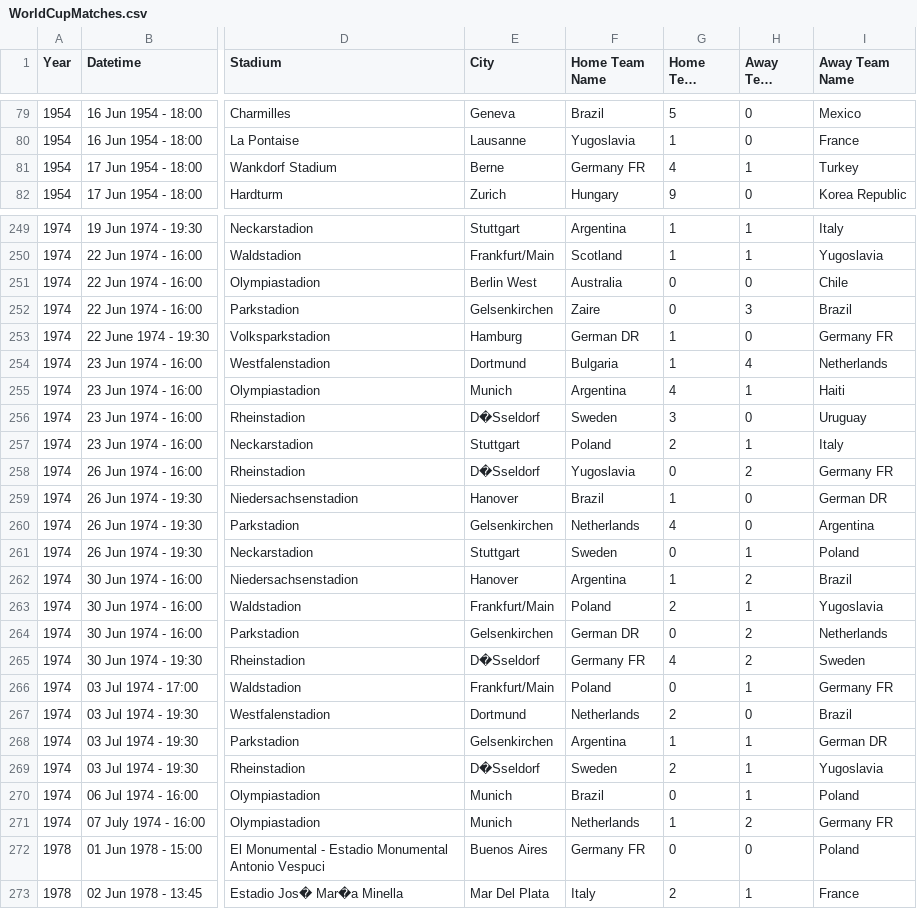
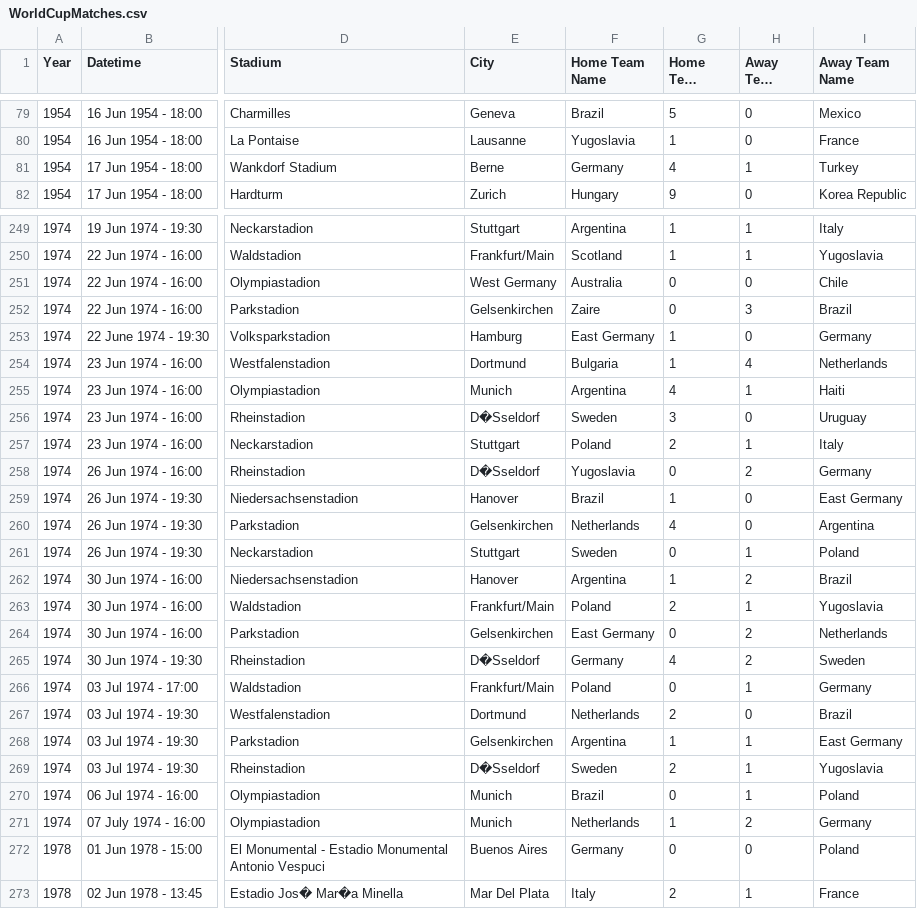
Before and after one commit to Suparno1998/cms-stats, a CSV file: WorldCupMatches.csv, drawn as a sheet; only a part is shown, gaps mark what is left out; long unchanged cells end in …; the diff covers the shown part only; the diff names each change by its address in the sheet, - before the commit and + after, or states it on an @@ line.

Commit message:
update data

```diff
--- a/WorldCupMatches.csv
+++ b/WorldCupMatches.csv
-F81 (Home Team Name): Germany FR
+F81 (Home Team Name): Germany
-E251 (City): Berlin West
+E251 (City): West Germany
-F253 (Home Team Name): German DR
+F253 (Home Team Name): East Germany
-I253 (Away Team Name): Germany FR
+I253 (Away Team Name): Germany
-I258 (Away Team Name): Germany FR
+I258 (Away Team Name): Germany
-I259 (Away Team Name): German DR
+I259 (Away Team Name): East Germany
-F264 (Home Team Name): German DR
+F264 (Home Team Name): East Germany
-F265 (Home Team Name): Germany FR
+F265 (Home Team Name): Germany
-I266 (Away Team Name): Germany FR
+I266 (Away Team Name): Germany
-I268 (Away Team Name): German DR
+I268 (Away Team Name): East Germany
-I271 (Away Team Name): Germany FR
+I271 (Away Team Name): Germany
-F272 (Home Team Name): Germany FR
+F272 (Home Team Name): Germany
```
Also changed, not shown: 61 edited cells elsewhere in this file.
